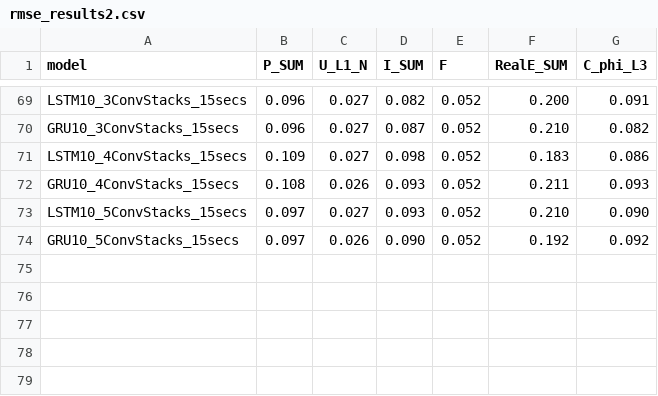
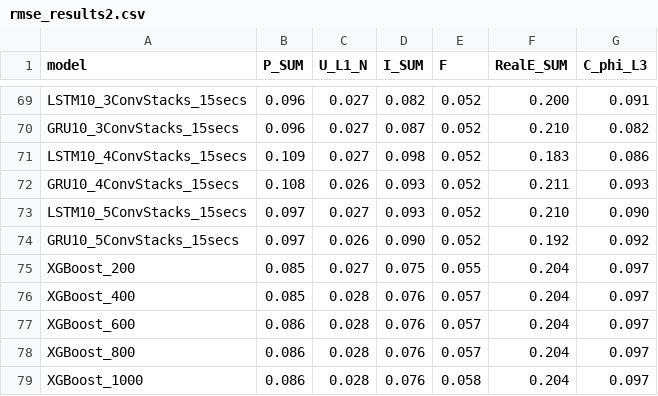
Before and after one commit to PedroOliveiraPT/Electricity-Forecasting, a CSV file: results/rmse_results2.csv, drawn as a sheet; only a part is shown, gaps mark what is left out; the diff names each change by its address in the sheet, - before the commit and + after, or states it on an @@ line.

Commit message:
new results

```diff
--- a/results/rmse_results2.csv
+++ b/results/rmse_results2.csv
+row 75: XGBoost_200 | 0.085 | 0.027 | 0.075 | 0.055 | 0.204 | 0.097
+row 76: XGBoost_400 | 0.085 | 0.028 | 0.076 | 0.057 | 0.204 | 0.097
+row 77: XGBoost_600 | 0.086 | 0.028 | 0.076 | 0.057 | 0.204 | 0.097
+row 78: XGBoost_800 | 0.086 | 0.028 | 0.076 | 0.057 | 0.204 | 0.097
+row 79: XGBoost_1000 | 0.086 | 0.028 | 0.076 | 0.058 | 0.204 | 0.097
```
